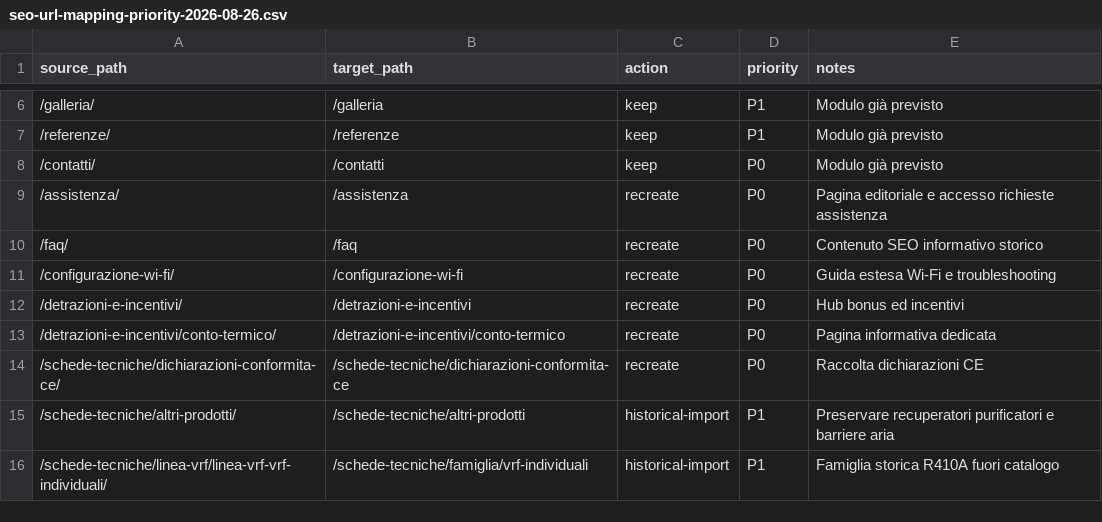
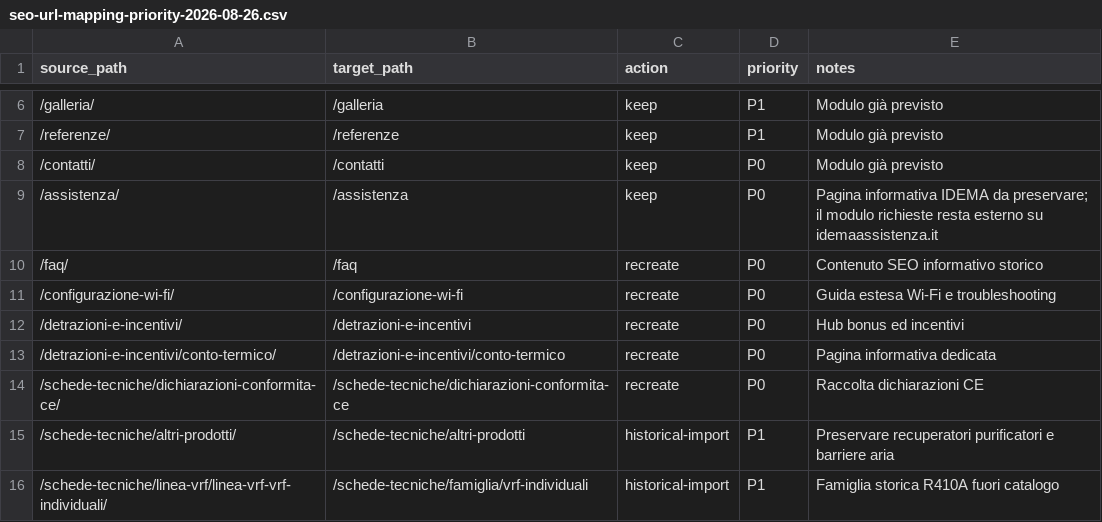
Before and after one commit to jackshepard3183-sketch/idemaclima-site, a CSV file: database/import/reports/seo-url-mapping-priority-2026-08-26.csv, drawn as a sheet; only a part is shown, gaps mark what is left out.

Commit message:
Correct assistance SEO mapping

```diff
--- a/database/import/reports/seo-url-mapping-priority-2026-08-26.csv
+++ b/database/import/reports/seo-url-mapping-priority-2026-08-26.csv
@@ -8,3 +8,3 @@ source_path,target_path,action,priority,notes
 /contatti/,/contatti,keep,P0,Modulo già previsto
-/assistenza/,/assistenza,recreate,P0,Pagina editoriale e accesso richieste assistenza
+/assistenza/,/assistenza,keep,P0,Pagina informativa IDEMA da preservare; il modulo richieste resta esterno su idemaassistenza.it
 /faq/,/faq,recreate,P0,Contenuto SEO informativo storico
```
